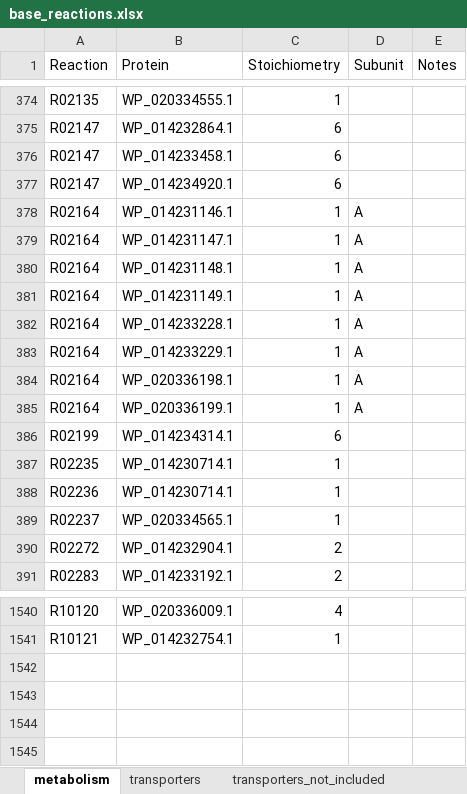
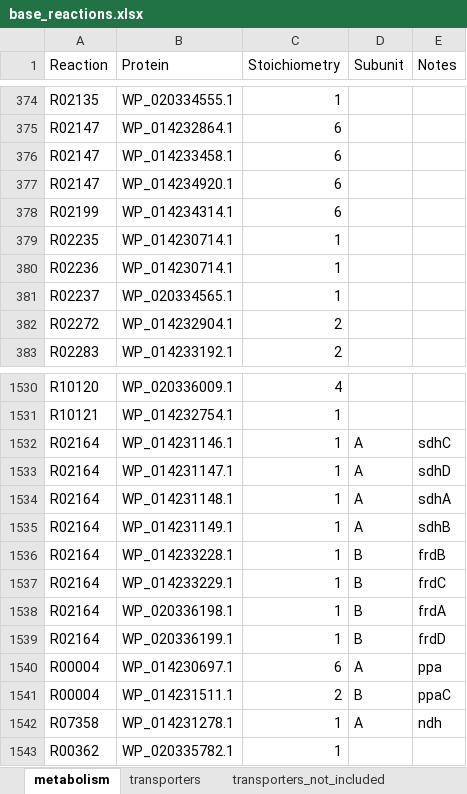
Before and after one commit to stelmo/VibrioNatriegens, an Excel workbook: data/curation/curated/base_reactions.xlsx, sheet metabolism, drawn as a sheet; only a part is shown, gaps mark what is left out; values as stored, in another font and other column widths than the file's, no borders; removed rows and columns are numbered as before the commit, all else as after; the diff covers the shown part only; the diff names each change by its address in the sheet, - before the commit and + after, or states it on an @@ line.

```diff
--- a/data/curation/curated/base_reactions.xlsx (sheet metabolism)
+++ b/data/curation/curated/base_reactions.xlsx (sheet metabolism)
-row 378: R02164 | WP_014231146.1 | 1 | A
-row 379: R02164 | WP_014231147.1 | 1 | A
-row 380: R02164 | WP_014231148.1 | 1 | A
-row 381: R02164 | WP_014231149.1 | 1 | A
-row 382: R02164 | WP_014233228.1 | 1 | A
-row 383: R02164 | WP_014233229.1 | 1 | A
-row 384: R02164 | WP_020336198.1 | 1 | A
-row 385: R02164 | WP_020336199.1 | 1 | A
+row 1532: R02164 | WP_014231146.1 | 1 | A | sdhC
+row 1533: R02164 | WP_014231147.1 | 1 | A | sdhD
+row 1534: R02164 | WP_014231148.1 | 1 | A | sdhA
+row 1535: R02164 | WP_014231149.1 | 1 | A | sdhB
+row 1536: R02164 | WP_014233228.1 | 1 | B | frdB
+row 1537: R02164 | WP_014233229.1 | 1 | B | frdC
+row 1538: R02164 | WP_020336198.1 | 1 | B | frdA
+row 1539: R02164 | WP_020336199.1 | 1 | B | frdD
+row 1540: R00004 | WP_014230697.1 | 6 | A | ppa
+row 1541: R00004 | WP_014231511.1 | 2 | B | ppaC
+row 1542: R07358 | WP_014231278.1 | 1 | A | ndh
+row 1543: R00362 | WP_020335782.1 | 1
```
Also changed, not shown: 2 removed rows elsewhere in this sheet, sheet transporters_not_included, sheet transporters, sheet exchanges, 7 other files.
